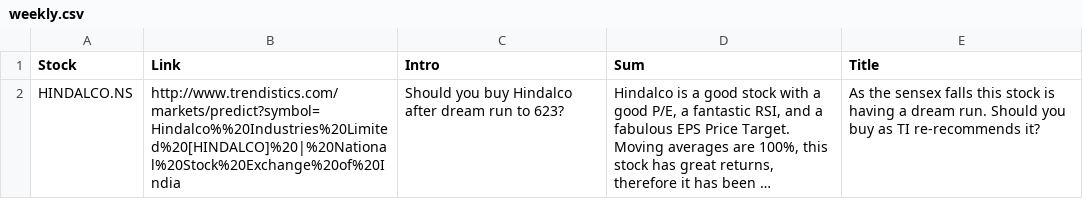
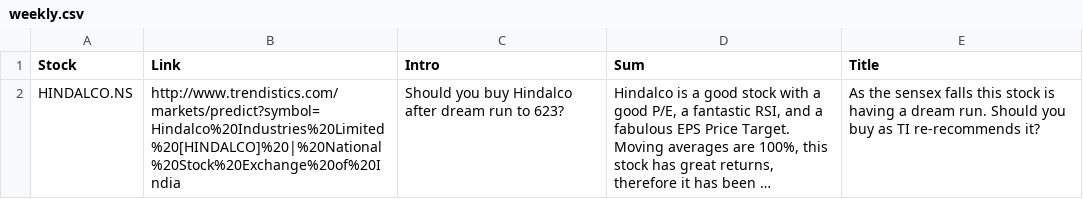
Before and after one commit to RR192007/csvfiles, a CSV file: weekly.csv, drawn as a sheet; long unchanged cells end in …; the diff names each change by its address in the sheet, - before the commit and + after, or states it on an @@ line.

Commit message:
Update weekly.csv

```diff
--- a/weekly.csv
+++ b/weekly.csv
-B2 (Link): http://www.trendistics.com/markets/predict?symbol=Hindalco%%20Industries%20Limited%20[HINDALCO]%20|%20National%20Stock%20Exchange%20of%20India
+B2 (Link): http://www.trendistics.com/markets/predict?symbol=Hindalco%20Industries%20Limited%20[HINDALCO]%20|%20National%20Stock%20Exchange%20of%20India
```
